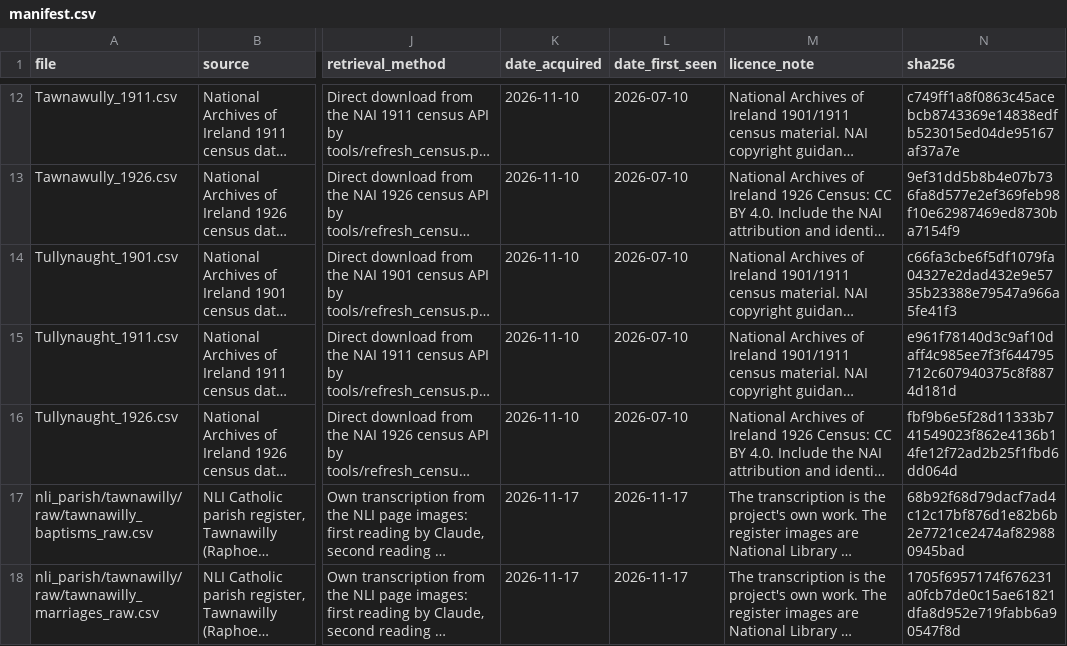
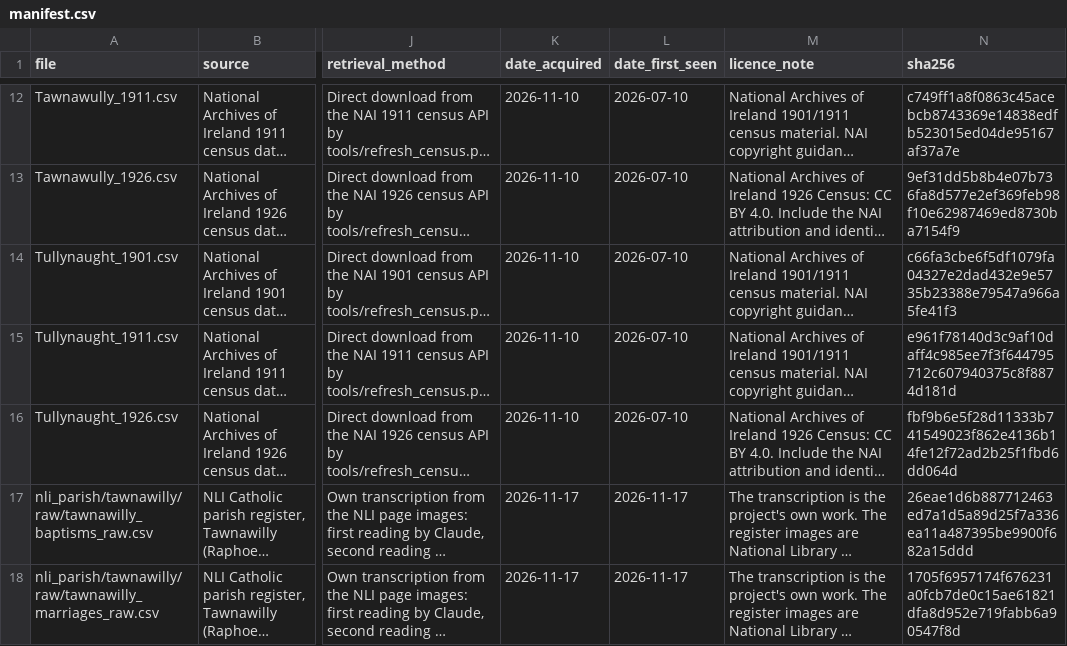
Before and after one commit to mjsmulligan/donegal-townlands, a CSV file: data/source/manifest.csv, drawn as a sheet; only a part is shown, gaps mark what is left out; long unchanged cells end in …; the diff names each change by its address in the sheet, - before the commit and + after, or states it on an @@ line.

```diff
--- a/data/source/manifest.csv
+++ b/data/source/manifest.csv
-N17 (sha256): 68b92f68d79dacf7ad4c12c17bf876d1e82b6b2e7721ce2474af829880945bad
+N17 (sha256): 26eae1d6b887712463ed7a1d5a89d25f7a336ea11a487395be9900f682a15ddd
```
Also changed, not shown: data/source/nli_parish/tawnawilly/normalised/tawnawilly_baptisms_normalised.csv, data/source/nli_parish/tawnawilly/raw/tawnawilly_baptisms_raw.csv.
